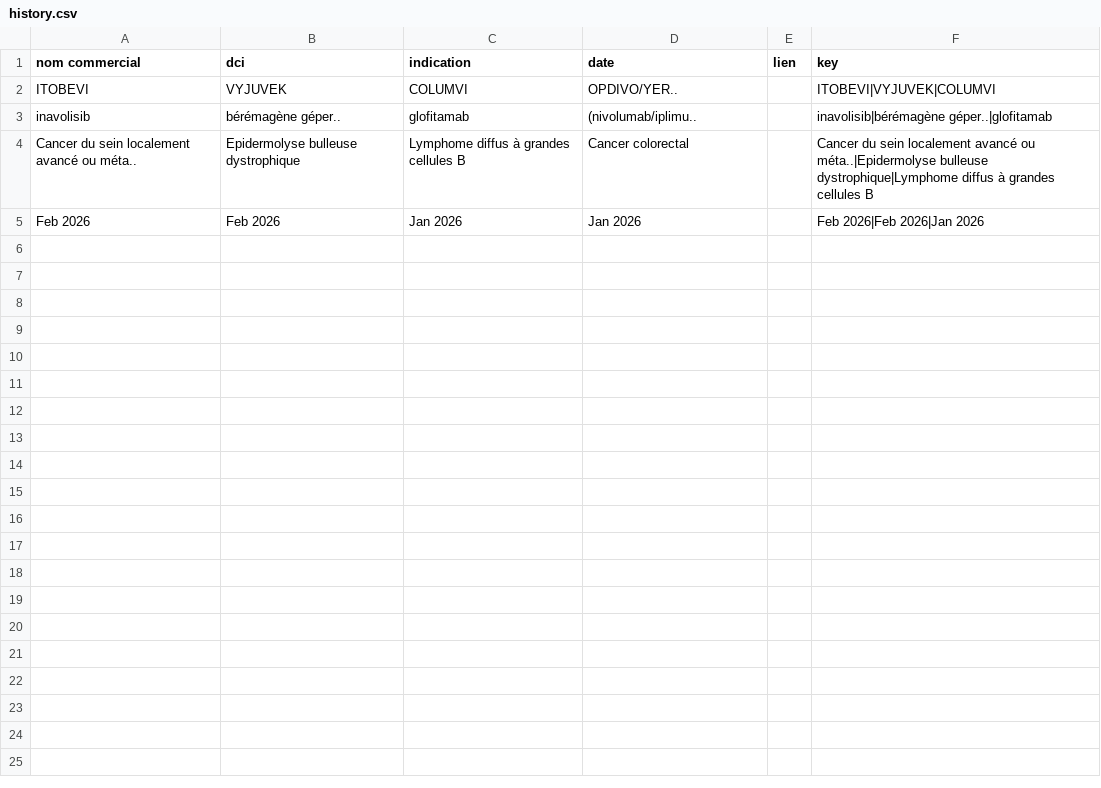
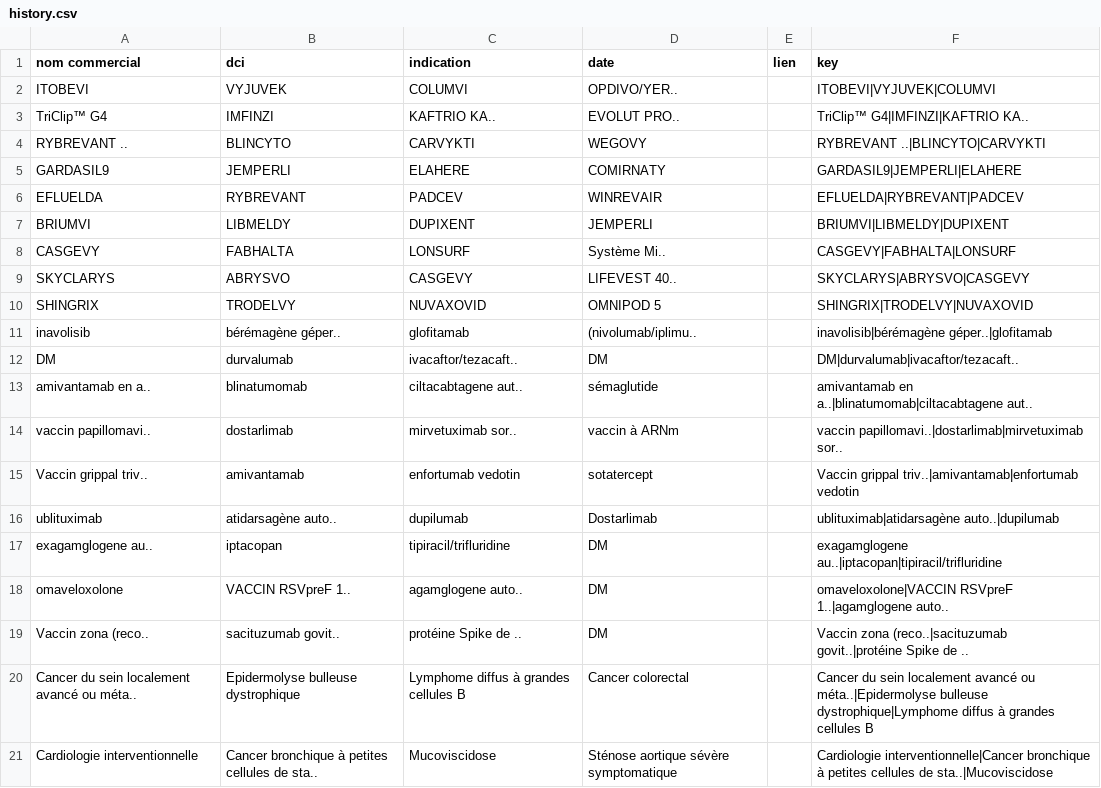
Before and after one commit to romygerrer-commits/CEESP-monitor, a CSV file: history.csv, drawn as a sheet; only a part is shown; the shorter side is filled out with more unchanged rows; the diff covers the shown part only; the diff names each change by its address in the sheet, - before the commit and + after, or states it on an @@ line.

```diff
--- a/history.csv
+++ b/history.csv
+row 3: TriClip™ G4 | IMFINZI | KAFTRIO KA.. | EVOLUT PRO.. |  | TriClip™ G4|IMFINZI|KAFTRIO KA..
+row 4: RYBREVANT .. | BLINCYTO | CARVYKTI | WEGOVY |  | RYBREVANT ..|BLINCYTO|CARVYKTI
+row 5: GARDASIL9 | JEMPERLI | ELAHERE | COMIRNATY |  | GARDASIL9|JEMPERLI|ELAHERE
+row 6: EFLUELDA | RYBREVANT | PADCEV | WINREVAIR |  | EFLUELDA|RYBREVANT|PADCEV
+row 7: BRIUMVI | LIBMELDY | DUPIXENT | JEMPERLI |  | BRIUMVI|LIBMELDY|DUPIXENT
+row 8: CASGEVY | FABHALTA | LONSURF | Système Mi.. |  | CASGEVY|FABHALTA|LONSURF
+row 9: SKYCLARYS | ABRYSVO | CASGEVY | LIFEVEST 40.. |  | SKYCLARYS|ABRYSVO|CASGEVY
+row 10: SHINGRIX | TRODELVY | NUVAXOVID | OMNIPOD 5 |  | SHINGRIX|TRODELVY|NUVAXOVID
+row 12: DM | durvalumab | ivacaftor/tezacaft.. | DM |  | DM|durvalumab|ivacaftor/tezacaft..
+row 13: amivantamab en a.. | blinatumomab | ciltacabtagene aut.. | sémaglutide |  | amivantamab en a..|blinatumomab|ciltacabtagene aut..
+row 14: vaccin papillomavi.. | dostarlimab | mirvetuximab sor.. | vaccin à ARNm |  | vaccin papillomavi..|dostarlimab|mirvetuximab sor..
+row 15: Vaccin grippal triv.. | amivantamab | enfortumab vedotin | sotatercept |  | Vaccin grippal triv..|amivantamab|enfortumab vedotin
+row 16: ublituximab | atidarsagène auto.. | dupilumab | Dostarlimab |  | ublituximab|atidarsagène auto..|dupilumab
+row 17: exagamglogene au.. | iptacopan | tipiracil/trifluridine | DM |  | exagamglogene au..|iptacopan|tipiracil/trifluridine
+row 18: omaveloxolone | VACCIN RSVpreF 1.. | agamglogene auto.. | DM |  | omaveloxolone|VACCIN RSVpreF 1..|agamglogene auto..
+row 19: Vaccin zona (reco.. | sacituzumab govit.. | protéine Spike de .. | DM |  | Vaccin zona (reco..|sacituzumab govit..|protéine Spike de ..
+row 21: Cardiologie interventionnelle | Cancer bronchique à petites cellules de sta.. | Mucoviscidose | Sténose aortique sévère symptomatique |  | Cardiologie interventionnelle|Cancer bronchique à petites cellules de sta..|Mucoviscidose
```
Also changed, not shown: 15 added rows elsewhere in this file.
